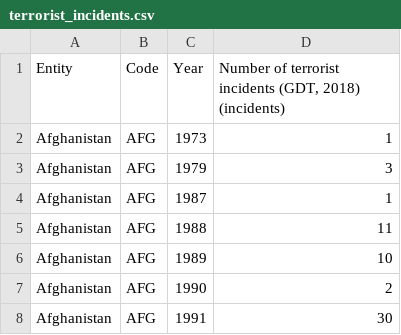
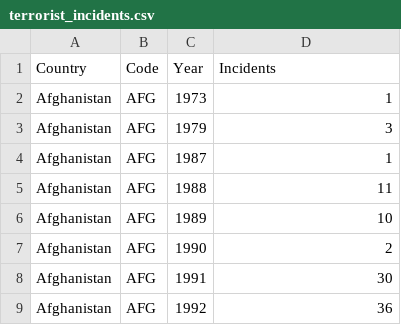
Before and after one commit to 12389285/Project, a CSV file: data/terrorist_incidents.csv, drawn as a sheet; only a part is shown; the shorter side is filled out with more unchanged rows.

```diff
--- a/data/terrorist_incidents.csv
+++ b/data/terrorist_incidents.csv
@@ -1,2 +1,2 @@
-Entity,Code,Year,"Number of terrorist incidents (GDT, 2018) (incidents)"
+Country,Code,Year,Incidents
 Afghanistan,AFG,1973,1
```
Also changed, not shown: data/fatal_terrorism.csv, data/non_fatal_terrorism.csv, 10 other files.
